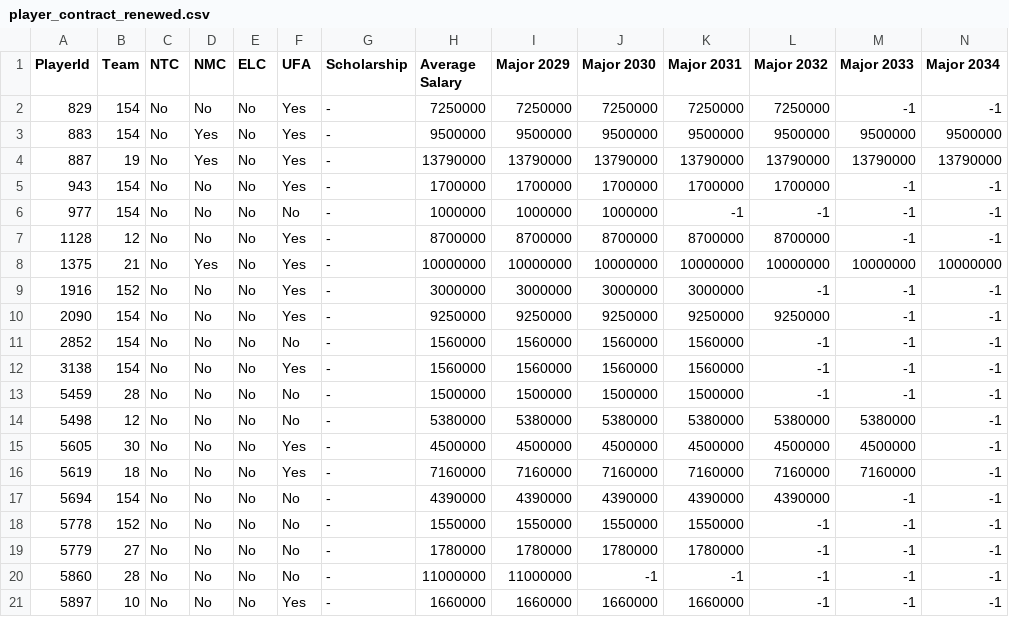
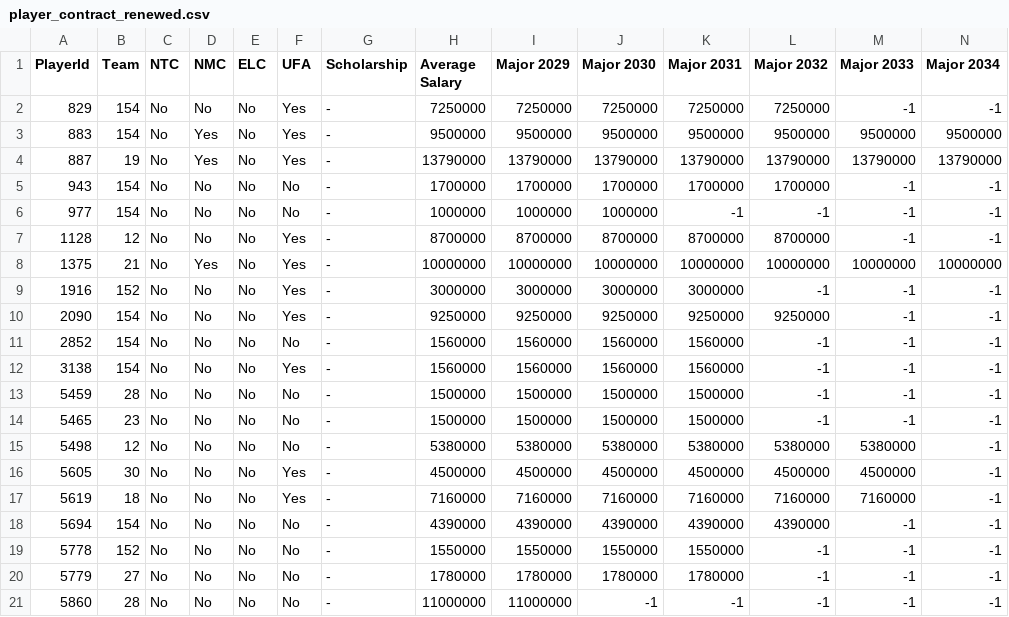
Before and after one commit to Empol1587/MHLCSVS, a CSV file: csv/player_contract_renewed.csv, drawn as a sheet; only a part is shown; the shorter side is filled out with more unchanged rows; rows hold the shown columns only; the diff names each change by its address in the sheet, - before the commit and + after, or states it on an @@ line.

```diff
--- a/csv/player_contract_renewed.csv
+++ b/csv/player_contract_renewed.csv
-F5 (UFA): Yes
+F5 (UFA): No
+row 14: 5465 | 23 | No | No | No | No | - | 1500000 | 1500000 | 1500000 | 1500000 | -1 | -1 | -1
```
Also changed, not shown: csv/player_master.csv, csv/player_skater_career_stats_po.csv, 26 other files.
